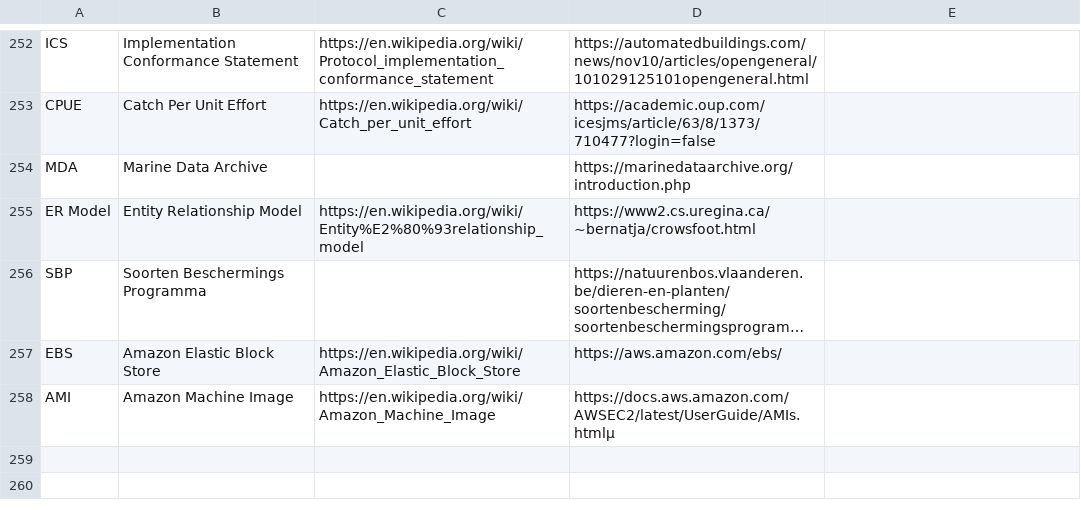
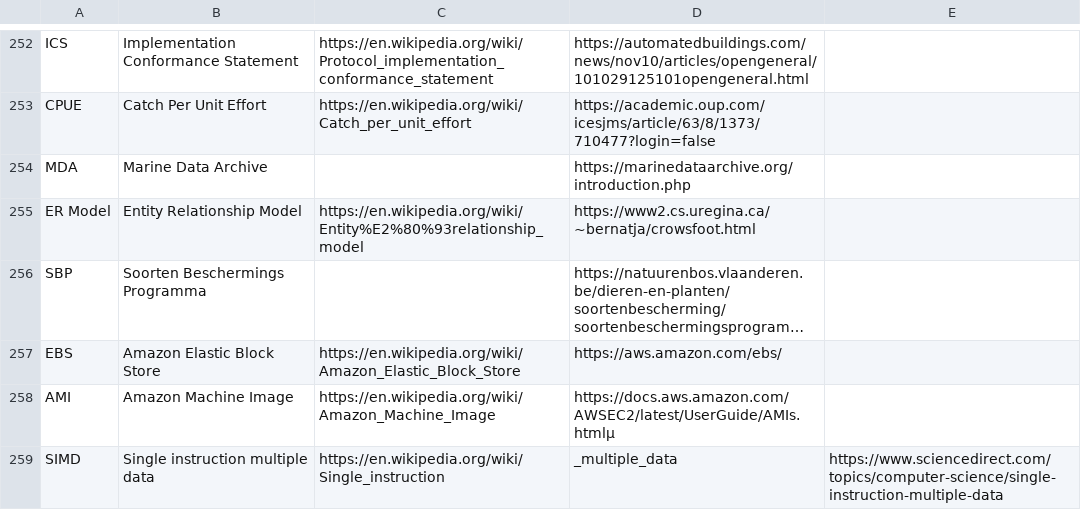
Before and after one commit to PietrH/AbbreviationsAndAcronyms, a CSV file: Abbreviations_and_Acronyms.csv, drawn as a sheet; only a part is shown, gaps mark what is left out; long unchanged cells end in …; the diff names each change by its address in the sheet, - before the commit and + after, or states it on an @@ line.

Commit message:
Update Abbreviations_and_Acronyms.csv

```diff
--- a/Abbreviations_and_Acronyms.csv
+++ b/Abbreviations_and_Acronyms.csv
+row 259: SIMD | Single instruction multiple data | https://en.wikipedia.org/wiki/Single_instruction | _multiple_data | https://www.sciencedirect.com/topics/computer-science/single-instruction-multiple-data
```
